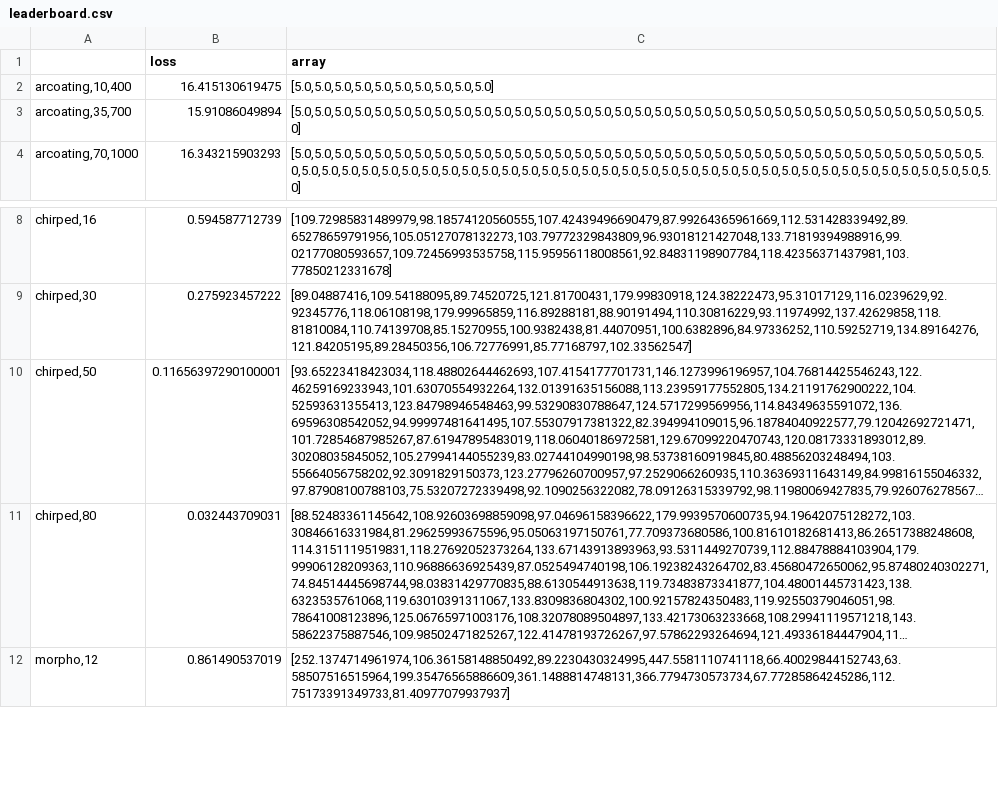
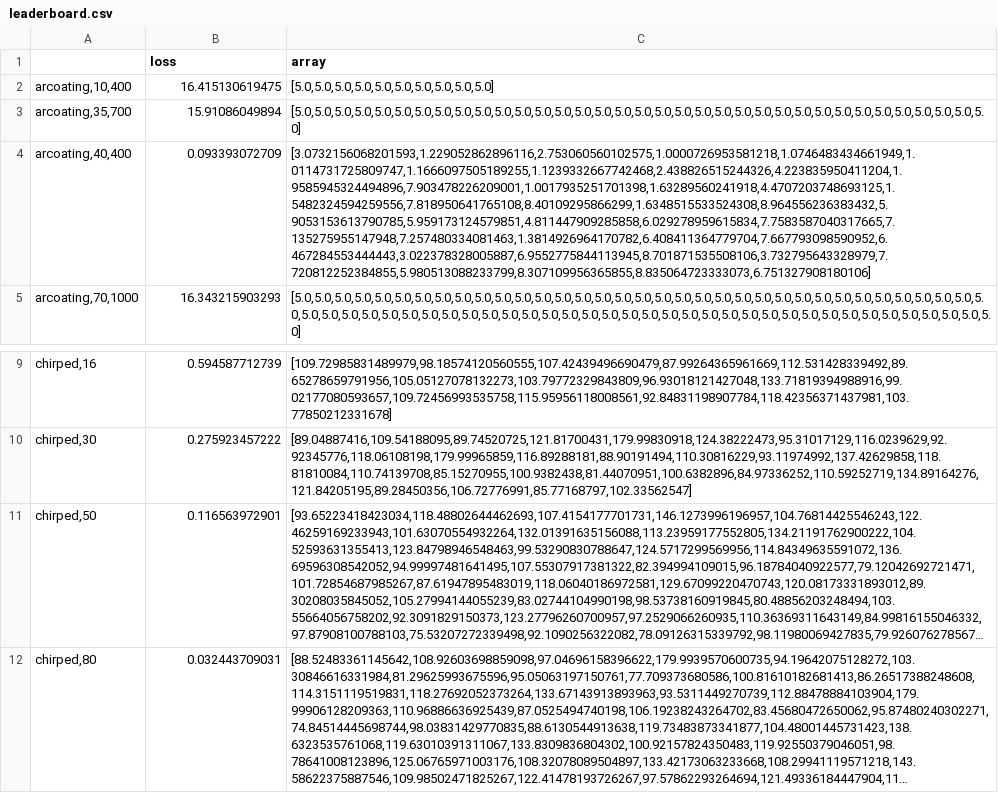
Before and after one commit to facebookresearch/nevergrad, a CSV file: nevergrad/functions/leaderboard.csv, drawn as a sheet; only a part is shown, gaps mark what is left out; the shorter side is filled out with more unchanged rows; long unchanged cells end in …; addresses are those after the commit; the diff names each change by its address in the sheet, - before the commit and + after, or states it on an @@ line.

Commit message:
Update ARCoating with better (albeit not good) loss

```diff
--- a/nevergrad/functions/leaderboard.csv
+++ b/nevergrad/functions/leaderboard.csv
+row 4: arcoating,40,400 | 0.093393072709 | [3.0732156068201593,1.229052862896116,2.753060560102575,1.0000726953581218,1.0746483434661949,1.0114731725809747,1.1666097505189255,1.1239332667742468,2.438826515244326,4.223835950411204,1.9585945324494896,7.903478226209001,1.0017935251701398,1.63289560241918,4.4707203748693125,1.5482324594259556,7.818950641765108,8.40109295866299,1.6348515533524308,8.964556236383432,5.9053153613790785,5.959173124579851,4.811447909285858,6.029278959615834,7.7583587040317665,7.135275955147948,7.257480334081463,1.3814926964170782,6.408411364779704,7.667793098590952,6.467284553444443,3.022378328005887,6.9552775844113945,8.701871535508106,3.732795643328979,7.720812252384855,5.980513088233799,8.307109956365855,8.835064723333073,6.751327908180106]
-B11 (loss): 0.11656397290100001
+B11 (loss): 0.116563972901
```
